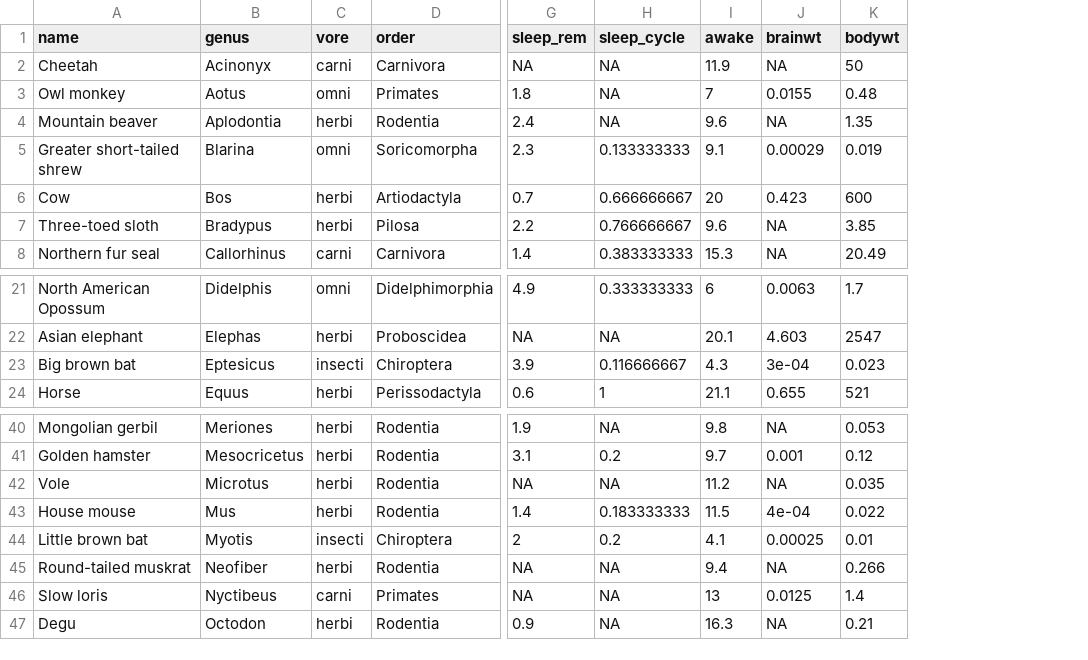
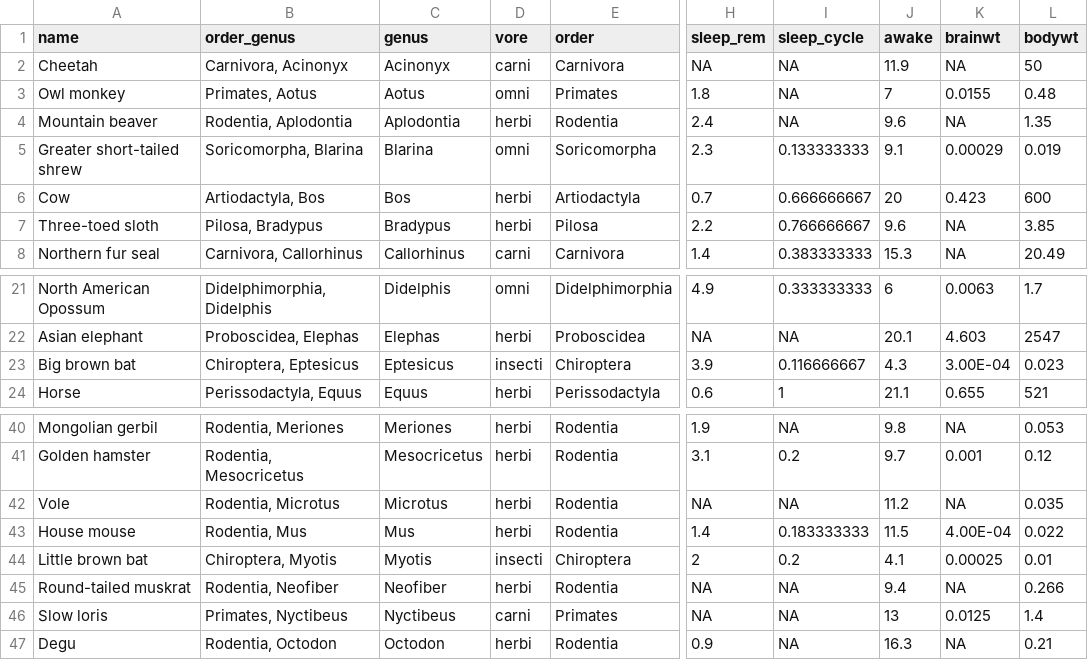
Before and after one commit to shiv-sundar/YotabitesRPackageDemos, a CSV file: data/sleepData.csv, drawn as a sheet; only a part is shown, gaps mark what is left out; addresses are those after the commit; the diff names each change by its address in the sheet, - before the commit and + after, or states it on an @@ line.

```diff
--- a/data/sleepData.csv
+++ b/data/sleepData.csv
+column B (order_genus), rows 2-8: Carnivora, Acinonyx | Primates, Aotus | Rodentia, Aplodontia | Soricomorpha, Blarina | Artiodactyla, Bos | Pilosa, Bradypus | Carnivora, Callorhinus; rows 21-24: Didelphimorphia, Didelphis | Proboscidea, Elephas | Chiroptera, Eptesicus | Perissodactyla, Equus; rows 40-47: Rodentia, Meriones | Rodentia, Mesocricetus | Rodentia, Microtus | Rodentia, Mus | Chiroptera, Myotis | Rodentia, Neofiber | Primates, Nyctibeus | Rodentia, Octodon
-K23 (brainwt): 3e-04
+K23 (brainwt): 3.00E-04
-K43 (brainwt): 4e-04
+K43 (brainwt): 4.00E-04
```
Also changed, not shown: 2 other files.
